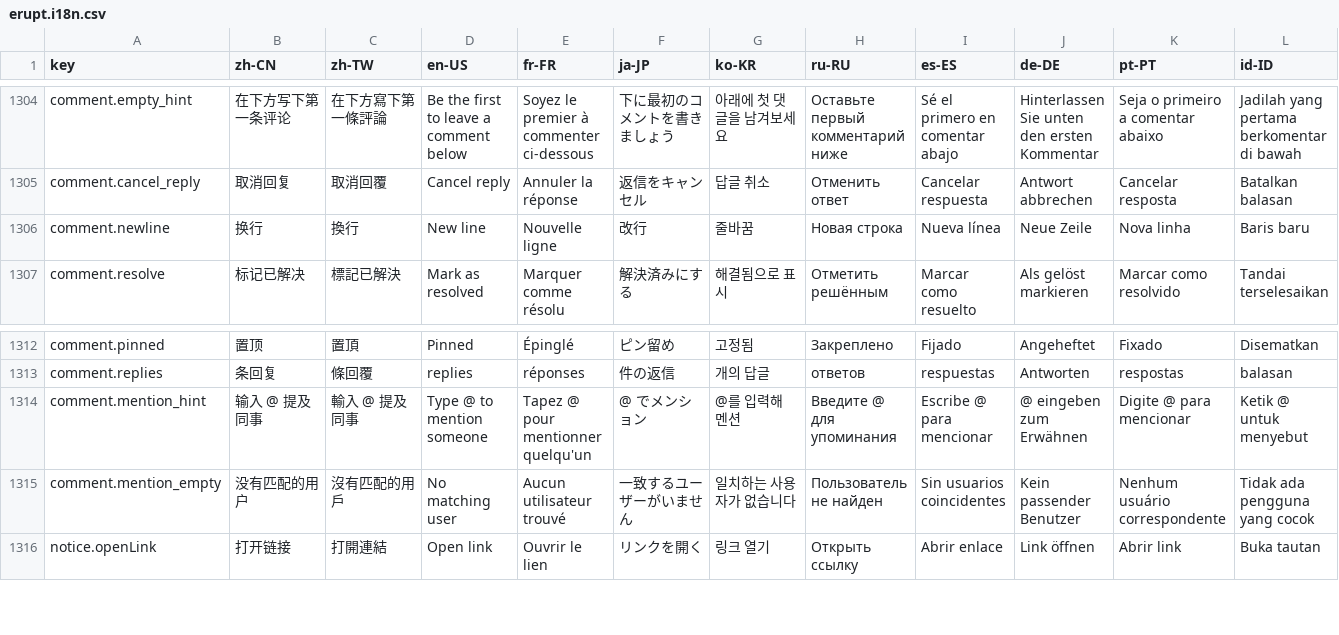
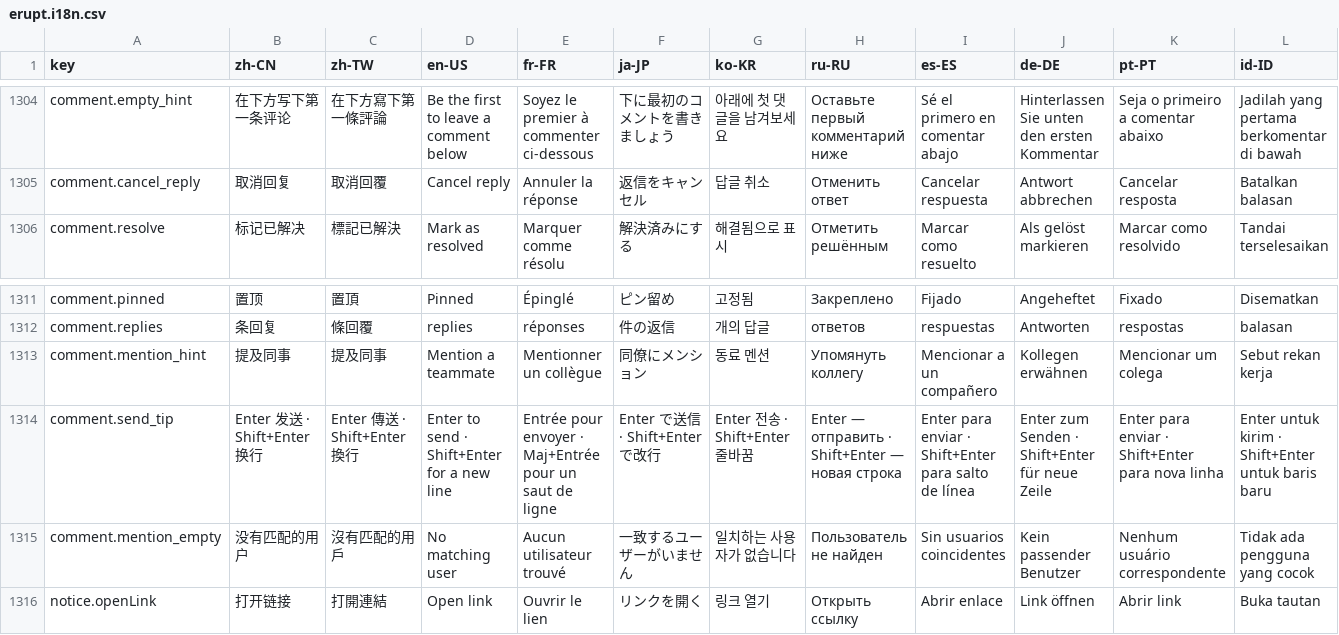
Before and after one commit to erupts/erupt-web, a CSV file: src/erupt.i18n.csv, drawn as a sheet; only a part is shown, gaps mark what is left out; removed rows and columns are numbered as before the commit, all else as after; rows hold the shown columns only; the diff covers the shown part only; the diff names each change by its address in the sheet, - before the commit and + after, or states it on an @@ line.

```diff
--- a/src/erupt.i18n.csv
+++ b/src/erupt.i18n.csv
-row 1306: comment.newline | 换行 | 換行 | New line | Nouvelle ligne | 改行 | 줄바꿈 | Новая строка | Nueva línea | Neue Zeile | Nova linha | Baris baru
-B1313 (zh-CN): 输入 @ 提及同事
+B1313 (zh-CN): 提及同事
-C1313 (zh-TW): 輸入 @ 提及同事
+C1313 (zh-TW): 提及同事
-D1313 (en-US): Type @ to mention someone
+D1313 (en-US): Mention a teammate
-E1313 (fr-FR): Tapez @ pour mentionner quelqu'un
+E1313 (fr-FR): Mentionner un collègue
-F1313 (ja-JP): @ でメンション
+F1313 (ja-JP): 同僚にメンション
-G1313 (ko-KR): @를 입력해 멘션
+G1313 (ko-KR): 동료 멘션
-H1313 (ru-RU): Введите @ для упоминания
+H1313 (ru-RU): Упомянуть коллегу
-I1313 (es-ES): Escribe @ para mencionar
+I1313 (es-ES): Mencionar a un compañero
-J1313 (de-DE): @ eingeben zum Erwähnen
+J1313 (de-DE): Kollegen erwähnen
-K1313 (pt-PT): Digite @ para mencionar
+K1313 (pt-PT): Mencionar um colega
-L1313 (id-ID): Ketik @ untuk menyebut
+L1313 (id-ID): Sebut rekan kerja
+row 1314: comment.send_tip | Enter 发送 · Shift+Enter 换行 | Enter 傳送 · Shift+Enter 換行 | Enter to send · Shift+Enter for a new line | Entrée pour envoyer · Maj+Entrée pour un saut de ligne | Enter で送信 · Shift+Enter で改行 | Enter 전송 · Shift+Enter 줄바꿈 | Enter — отправить · Shift+Enter — новая строка | Enter para enviar · Shift+Enter para salto de línea | Enter zum Senden · Shift+Enter für neue Zeile | Enter para enviar · Shift+Enter para nova linha | Enter untuk kirim · Shift+Enter untuk baris baru
```
Also changed, not shown: 1 edited cell elsewhere in this file, 3 other files.
